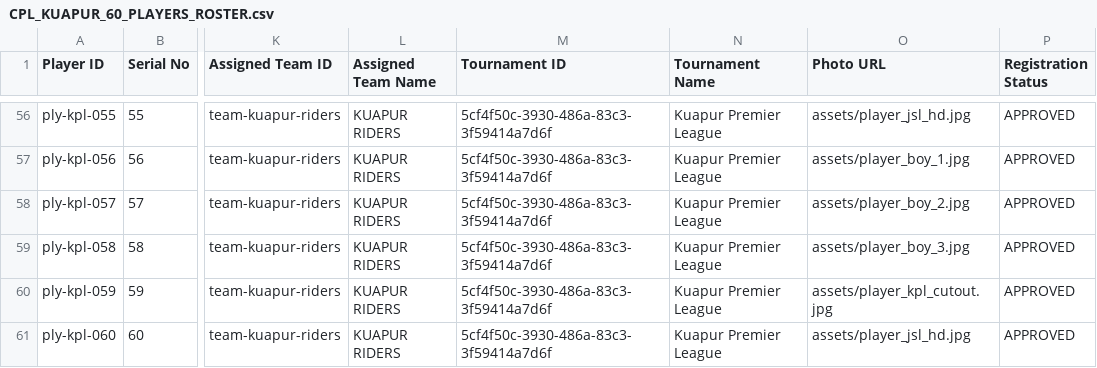
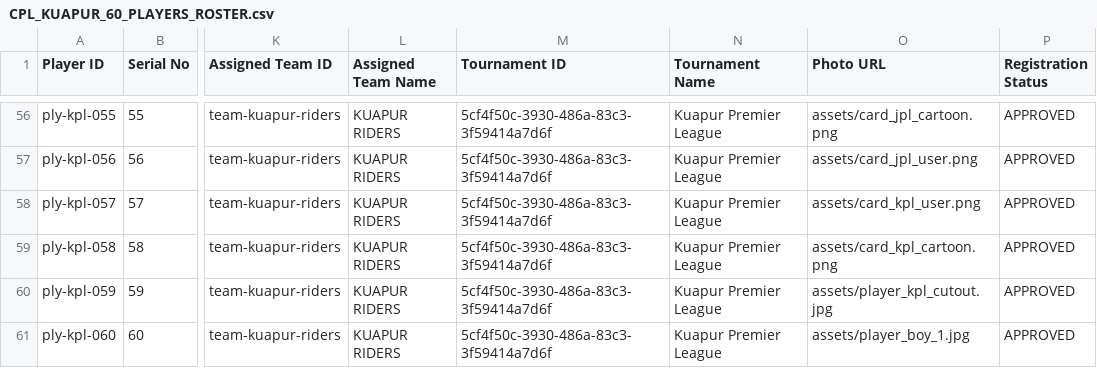
Before and after one commit to bakolaypan-del/Cricket-Premier-League, a CSV file: CPL_KUAPUR_60_PLAYERS_ROSTER.csv, drawn as a sheet; only a part is shown, gaps mark what is left out; the diff covers the shown part only; the diff names each change by its address in the sheet, - before the commit and + after, or states it on an @@ line.

Commit message:
fix(kuapur): randomize all 60 Kuapur player images with KPL avatars and purge legacy JSL player photo fallbacks
- Update CPL_KUAPUR_60_PLAYERS_ROSTER.csv and js/kuapur_players.js with randomized KPL photos
- Force refresh scoped players cache for Kuapur Premier League in store.js

```diff
--- a/CPL_KUAPUR_60_PLAYERS_ROSTER.csv
+++ b/CPL_KUAPUR_60_PLAYERS_ROSTER.csv
-O56 (Photo URL): assets/player_jsl_hd.jpg
+O56 (Photo URL): assets/card_jpl_cartoon.png
-O57 (Photo URL): assets/player_boy_1.jpg
+O57 (Photo URL): assets/card_jpl_user.png
-O58 (Photo URL): assets/player_boy_2.jpg
+O58 (Photo URL): assets/card_kpl_user.png
-O59 (Photo URL): assets/player_boy_3.jpg
+O59 (Photo URL): assets/card_kpl_cartoon.png
-O61 (Photo URL): assets/player_jsl_hd.jpg
+O61 (Photo URL): assets/player_boy_1.jpg
```
Also changed, not shown: 50 edited cells elsewhere in this file, 2 other files.
